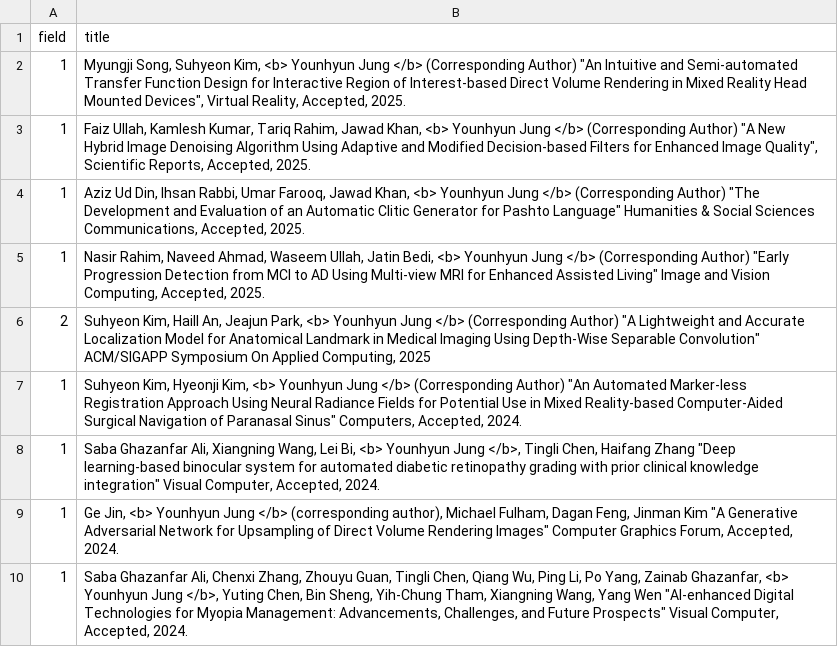
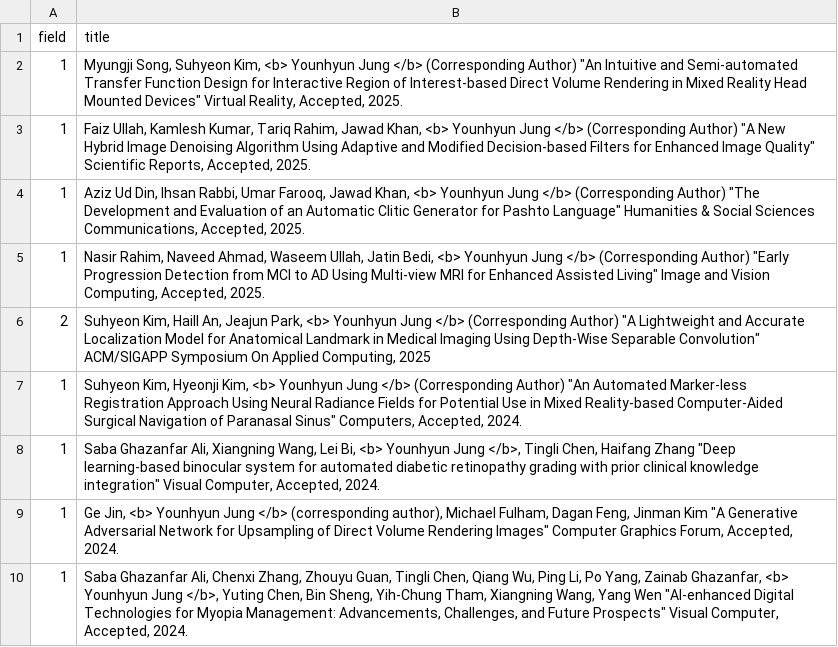
Before and after one commit to Gachon-VisualizationandMixedRealityLab/VOM, a CSV file: assets/csv/publications.csv, drawn as a sheet; only a part is shown.

Commit message:
2025-03-16-updatev2
publication

```diff
--- a/assets/csv/publications.csv
+++ b/assets/csv/publications.csv
@@ -1,4 +1,4 @@
 field,title
-1,"Myungji Song, Suhyeon Kim, <b> Younhyun Jung </b> (Corresponding Author) ""An Intuitive and Semi-automated Transfer Function Design for Interactive Region of Interest-based Direct Volume Rendering in Mixed Reality Head Mounted Devices"", Virtual Reality, Accepted, 2025."
-1,"Faiz Ullah, Kamlesh Kumar, Tariq Rahim, Jawad Khan, <b> Younhyun Jung </b> (Corresponding Author) ""A New Hybrid Image Denoising Algorithm Using Adaptive and Modified Decision-based Filters for Enhanced Image Quality"", Scientific Reports, Accepted, 2025."
+1,"Myungji Song, Suhyeon Kim, <b> Younhyun Jung </b> (Corresponding Author) ""An Intuitive and Semi-automated Transfer Function Design for Interactive Region of Interest-based Direct Volume Rendering in Mixed Reality Head Mounted Devices"" Virtual Reality, Accepted, 2025."
+1,"Faiz Ullah, Kamlesh Kumar, Tariq Rahim, Jawad Khan, <b> Younhyun Jung </b> (Corresponding Author) ""A New Hybrid Image Denoising Algorithm Using Adaptive and Modified Decision-based Filters for Enhanced Image Quality"" Scientific Reports, Accepted, 2025."
 1,"Aziz Ud Din, Ihsan Rabbi, Umar Farooq, Jawad Khan, <b> Younhyun Jung </b> (Corresponding Author) ""The Development and Evaluation of an Automatic Clitic Generator for Pashto Language"" Humanities & Social Sciences Communications, Accepted, 2025. "
```
